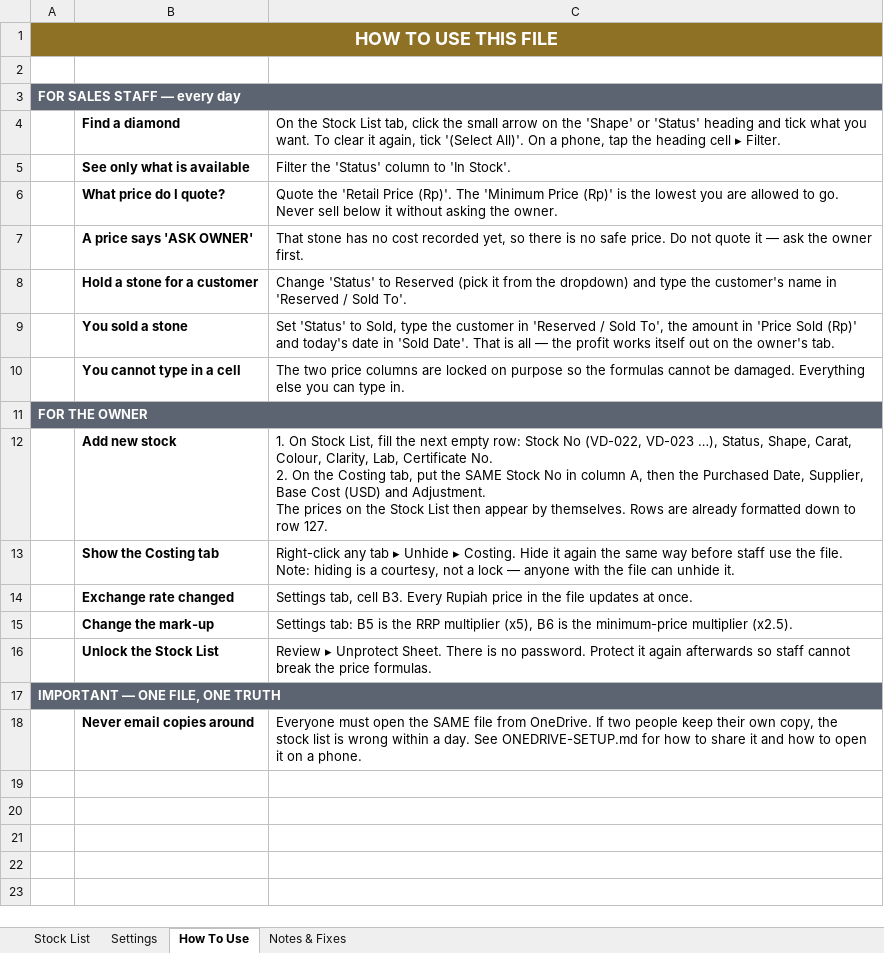
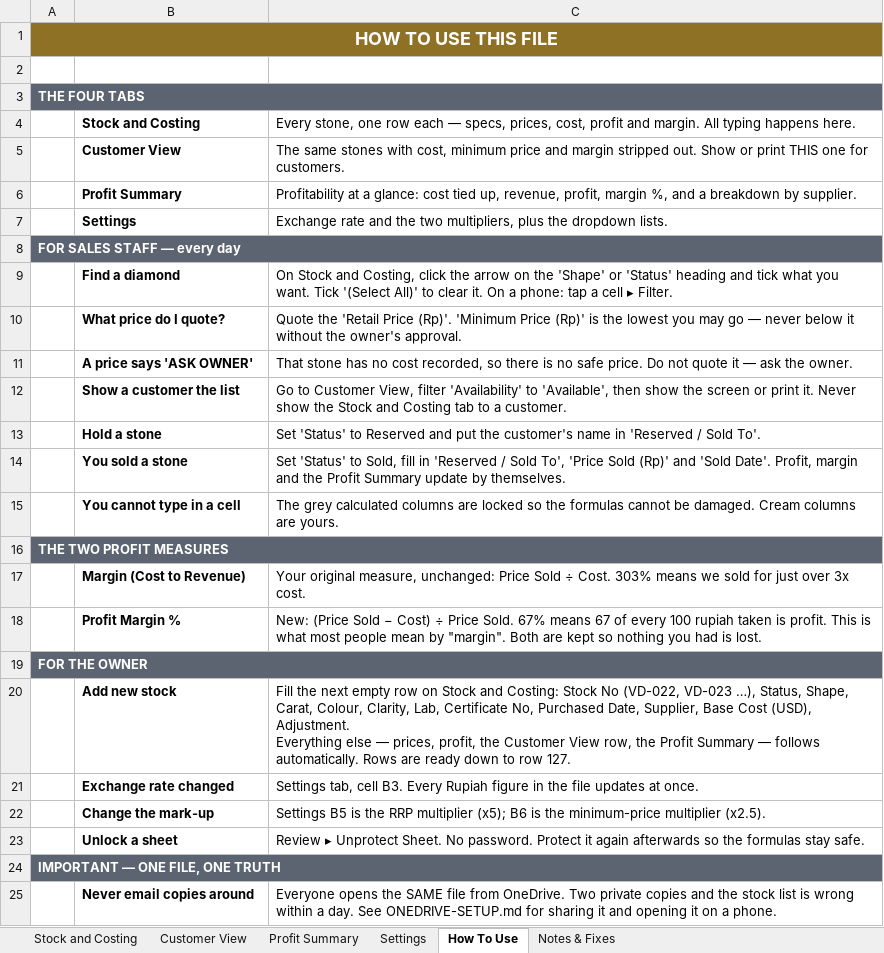
Before and after one commit to MightyShroom68/MightyShroom68, an Excel workbook: Verena-Diamond-Stock.xlsx, sheet How To Use, drawn as a sheet; values as stored, in another font and other column widths than the file's, no borders; removed rows and columns are numbered as before the commit, all else as after; ↵ is a line break in a cell; the diff names each change by its address in the sheet, - before the commit and + after, or states it on an @@ line.

```diff
--- a/Verena-Diamond-Stock.xlsx (sheet How To Use)
+++ b/Verena-Diamond-Stock.xlsx (sheet How To Use)
-sheet tab: Stock List
+sheet tab: Stock and Costing
+sheet tab: Customer View
+sheet tab: Profit Summary
+row 3: THE FOUR TABS
+row 4:  | Stock and Costing | Every stone, one row each — specs, prices, cost, profit and margin. All typing happens here.
+row 5:  | Customer View | The same stones with cost, minimum price and margin stripped out. Show or print THIS one for customers.
+row 6:  | Profit Summary | Profitability at a glance: cost tied up, revenue, profit, margin %, and a breakdown by supplier.
+row 7:  | Settings | Exchange rate and the two multipliers, plus the dropdown lists.
-C9: On the Stock List tab, click the small arrow on the 'Shape' or 'Status' heading and tick what you want. To clear it again, tick '(Select All)'. On a phone, tap the heading cell ▸…
+C9: On Stock and Costing, click the arrow on the 'Shape' or 'Status' heading and tick what you want. Tick '(Select All)' to clear it. On a phone: tap a cell ▸…
-row 5:  | See only what is available | Filter the 'Status' column to 'In Stock'.
-C10: …Price (Rp)'. The 'Minimum Price (Rp)' is the lowest you are allowed to go. Never sell below it without asking the owner.
+C10: …Price (Rp)'. 'Minimum Price (Rp)' is the lowest you may go — never below it without the owner's approval.
-C11: …no cost recorded yet, so there is no safe price. Do not quote it — ask the owner first.
+C11: …no cost recorded, so there is no safe price. Do not quote it — ask the owner.
-row 8:  | Hold a stone for a customer | Change 'Status' to Reserved (pick it from the dropdown) and type the customer's name in 'Reserved / Sold To'.
+row 12:  | Show a customer the list | Go to Customer View, filter 'Availability' to 'Available', then show the screen or print it. Never show the Stock and Costing tab to a customer.
+row 13:  | Hold a stone | Set 'Status' to Reserved and put the customer's name in 'Reserved / Sold To'.
-C14: …to Sold, type the customer in 'Reserved / Sold To', the amount in 'Price Sold (Rp)' and today's date in 'Sold Date'. That is all — the profit works itself out on the owner's tab.
+C14: …to Sold, fill in 'Reserved / Sold To', 'Price Sold (Rp)' and 'Sold Date'. Profit, margin and the Profit Summary update by themselves.
-C15: The two price columns are locked on purpose so the formulas cannot be damaged. Everything else you can type in.
+C15: The grey calculated columns are locked so the formulas cannot be damaged. Cream columns are yours.
+row 16: THE TWO PROFIT MEASURES
+row 17:  | Margin (Cost to Revenue) | Your original measure, unchanged: Price Sold ÷ Cost. 303% means we sold for just over 3x cost.
+row 18:  | Profit Margin % | New: (Price Sold − Cost) ÷ Price Sold. 67% means 67 of every 100 rupiah taken is profit. This is what most people mean by "margin". Both are kept so nothing you had is lost.
-C20: 1. On Stock List, fill the next empty row: Stock No (VD-022, VD-023 …), Status, Shape, Carat, Colour, Clarity, Lab, Certificate No. ↵ 2. On the Costing tab, put the SAME Stock No in column A, then the Purchased Date, Supplier, Base Cost (USD) and Adjustment. ↵ The prices on the Stock List then appear by themselves. Rows are already formatted down to…
+C20: Fill the next empty row on Stock and Costing: Stock No (VD-022, VD-023 …), Status, Shape, Carat, Colour, Clarity, Lab, Certificate No, Purchased Date, Supplier, Base Cost (USD), Adjustment. ↵ Everything else — prices, profit, the Customer View row, the Profit Summary — follows automatically. Rows are ready down to…
-row 13:  | Show the Costing tab | Right-click any tab ▸ Unhide ▸ Costing. Hide it again the same way before staff use the file. Note: hiding is a courtesy, not a lock — anyone with the file can unhide it.
-C21: …Every Rupiah price in the…
+C21: …Every Rupiah figure in the…
-C22: Settings tab: B5 is the RRP multiplier (x5), B6 is…
+C22: Settings B5 is the RRP multiplier (x5); B6 is…
-row 16:  | Unlock the Stock List | Review ▸ Unprotect Sheet. There is no password. Protect it again afterwards so staff cannot break the price formulas.
+row 23:  | Unlock a sheet | Review ▸ Unprotect Sheet. No password. Protect it again afterwards so the formulas stay safe.
-C25: Everyone must open the SAME file from OneDrive. If two people keep their own copy, the stock list is wrong within a day. See ONEDRIVE-SETUP.md for how to share it and how to open it on…
+C25: Everyone opens the SAME file from OneDrive. Two private copies and the stock list is wrong within a day. See ONEDRIVE-SETUP.md for sharing it and opening it on…
```
Also changed, not shown: sheet Stock and Costing, sheet Notes & Fixes, sheet Settings, 4 other files.
